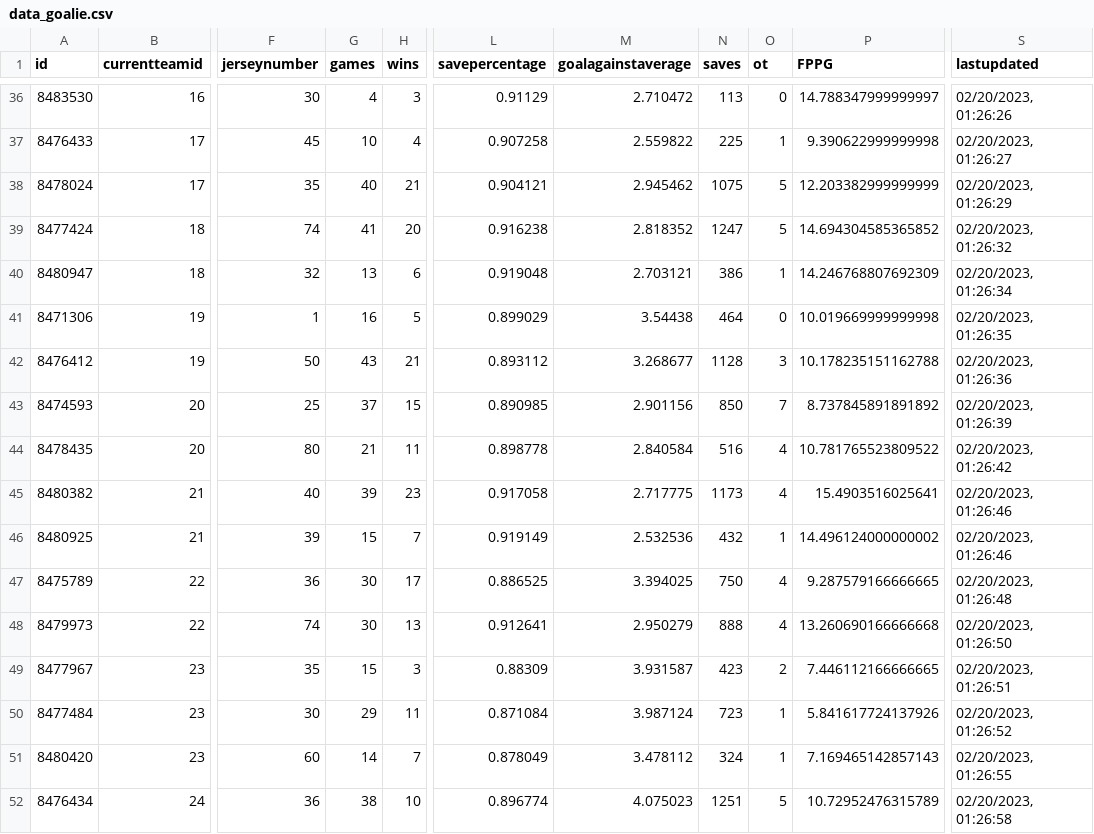
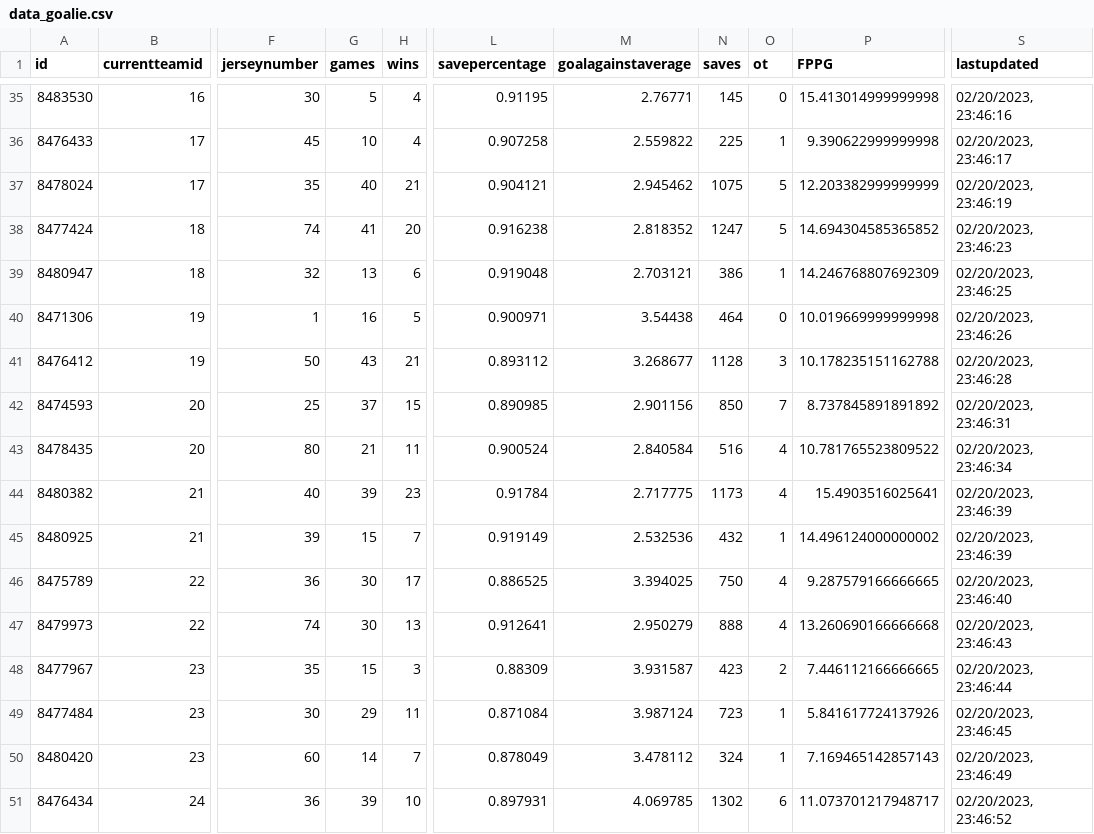
Before and after one commit to bcbreeden/gretzky_report, a CSV file: static/data/data_goalie.csv, drawn as a sheet; only a part is shown, gaps mark what is left out; addresses are those after the commit; the diff covers the shown part only; the diff names each change by its address in the sheet, - before the commit and + after, or states it on an @@ line.

```diff
--- a/static/data/data_goalie.csv
+++ b/static/data/data_goalie.csv
-G35 (games): 4
+G35 (games): 5
-H35 (wins): 3
+H35 (wins): 4
-L35 (savepercentage): 0.91129
+L35 (savepercentage): 0.91195
-M35 (goalagainstaverage): 2.710472
+M35 (goalagainstaverage): 2.76771
-N35 (saves): 113
+N35 (saves): 145
-P35 (FPPG): 14.788347999999997
+P35 (FPPG): 15.413014999999998
-S35 (lastupdated): 02/20/2023, 01:26:26
+S35 (lastupdated): 02/20/2023, 23:46:16
-S36 (lastupdated): 02/20/2023, 01:26:27
+S36 (lastupdated): 02/20/2023, 23:46:17
-S37 (lastupdated): 02/20/2023, 01:26:29
+S37 (lastupdated): 02/20/2023, 23:46:19
-S38 (lastupdated): 02/20/2023, 01:26:32
+S38 (lastupdated): 02/20/2023, 23:46:23
-S39 (lastupdated): 02/20/2023, 01:26:34
+S39 (lastupdated): 02/20/2023, 23:46:25
-L40 (savepercentage): 0.899029
+L40 (savepercentage): 0.900971
-S40 (lastupdated): 02/20/2023, 01:26:35
+S40 (lastupdated): 02/20/2023, 23:46:26
-S41 (lastupdated): 02/20/2023, 01:26:36
+S41 (lastupdated): 02/20/2023, 23:46:28
-S42 (lastupdated): 02/20/2023, 01:26:39
+S42 (lastupdated): 02/20/2023, 23:46:31
-L43 (savepercentage): 0.898778
+L43 (savepercentage): 0.900524
-S43 (lastupdated): 02/20/2023, 01:26:42
+S43 (lastupdated): 02/20/2023, 23:46:34
-L44 (savepercentage): 0.917058
+L44 (savepercentage): 0.91784
-S44:S45 (lastupdated): 02/20/2023, 01:26:46
+S44:S45 (lastupdated): 02/20/2023, 23:46:39
-S46 (lastupdated): 02/20/2023, 01:26:48
+S46 (lastupdated): 02/20/2023, 23:46:40
-S47 (lastupdated): 02/20/2023, 01:26:50
+S47 (lastupdated): 02/20/2023, 23:46:43
-S48 (lastupdated): 02/20/2023, 01:26:51
+S48 (lastupdated): 02/20/2023, 23:46:44
-S49 (lastupdated): 02/20/2023, 01:26:52
+S49 (lastupdated): 02/20/2023, 23:46:45
-S50 (lastupdated): 02/20/2023, 01:26:55
+S50 (lastupdated): 02/20/2023, 23:46:49
-G51 (games): 38
+G51 (games): 39
-L51 (savepercentage): 0.896774
+L51 (savepercentage): 0.897931
-M51 (goalagainstaverage): 4.075023
+M51 (goalagainstaverage): 4.069785
-N51 (saves): 1251
+N51 (saves): 1302
-O51 (ot): 5
+O51 (ot): 6
-P51 (FPPG): 10.72952476315789
+P51 (FPPG): 11.073701217948717
-S51 (lastupdated): 02/20/2023, 01:26:58
+S51 (lastupdated): 02/20/2023, 23:46:52
```
Also changed, not shown: 1 removed row and 101 edited cells elsewhere in this file, static/data/data_game_history_skater.csv, static/data/data_schedule.csv, 4 other files.
